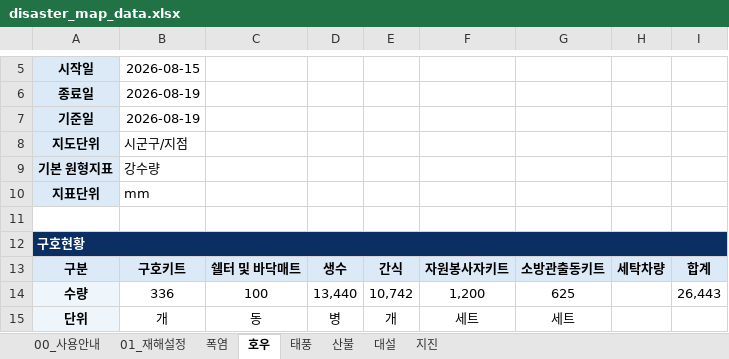
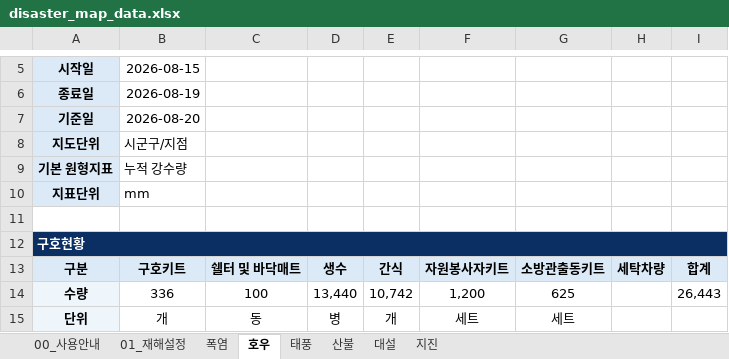
Before and after one commit to kyusik79/hopebridge-disastermap, an Excel workbook: data/disaster_map_data.xlsx, sheet 호우, drawn as a sheet; only a part is shown, gaps mark what is left out; values as stored, in another font and other column widths than the file's, no borders; the diff names each change by its address in the sheet, - before the commit and + after, or states it on an @@ line.

```diff
--- a/data/disaster_map_data.xlsx (sheet 호우)
+++ b/data/disaster_map_data.xlsx (sheet 호우)
-B7: 2026-08-19
+B7: 2026-08-20
-B9: 강수량
+B9: 누적 강수량
```
Also changed, not shown: sheet 폭염, sheet 산불, sheet 지진, sheet 태풍, sheet 대설.
